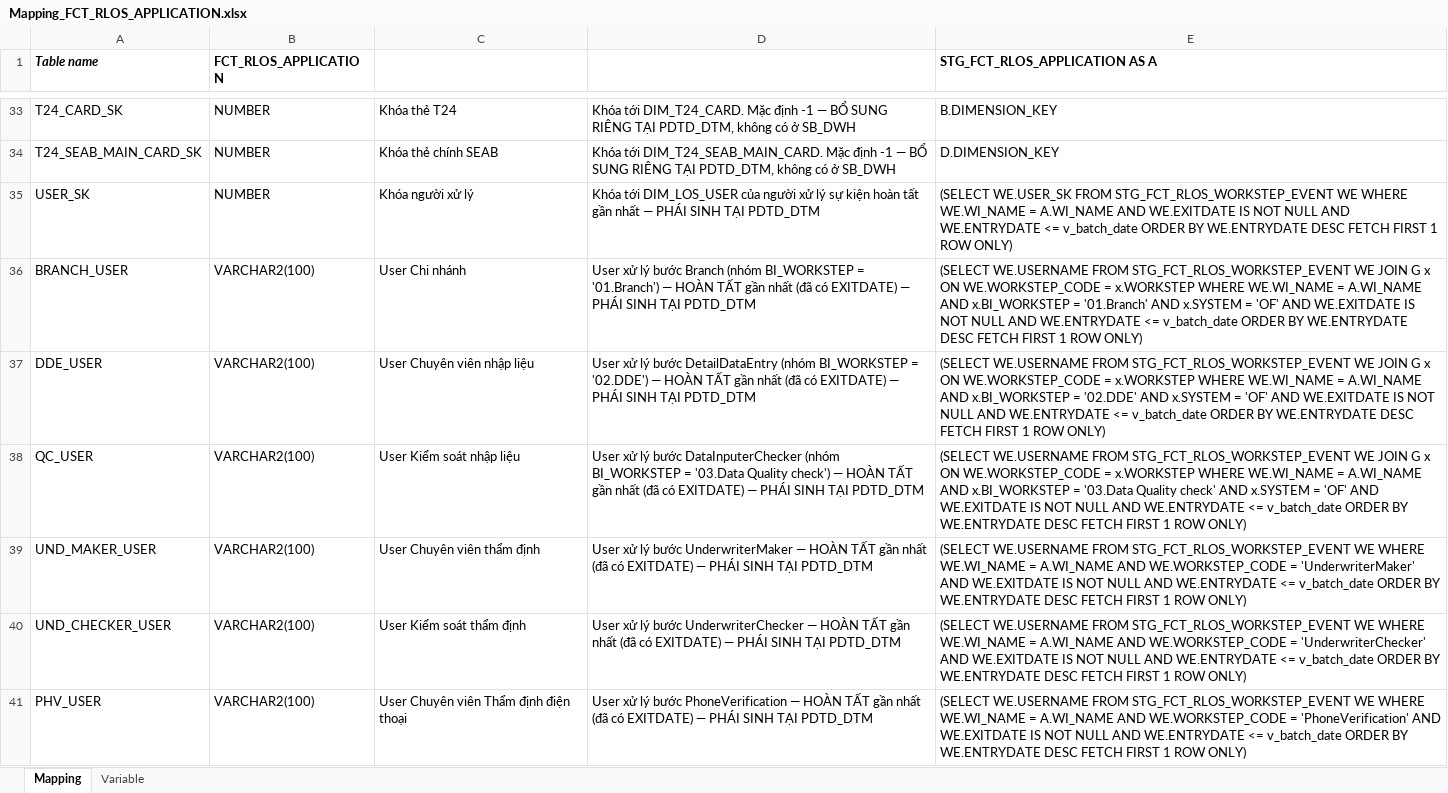
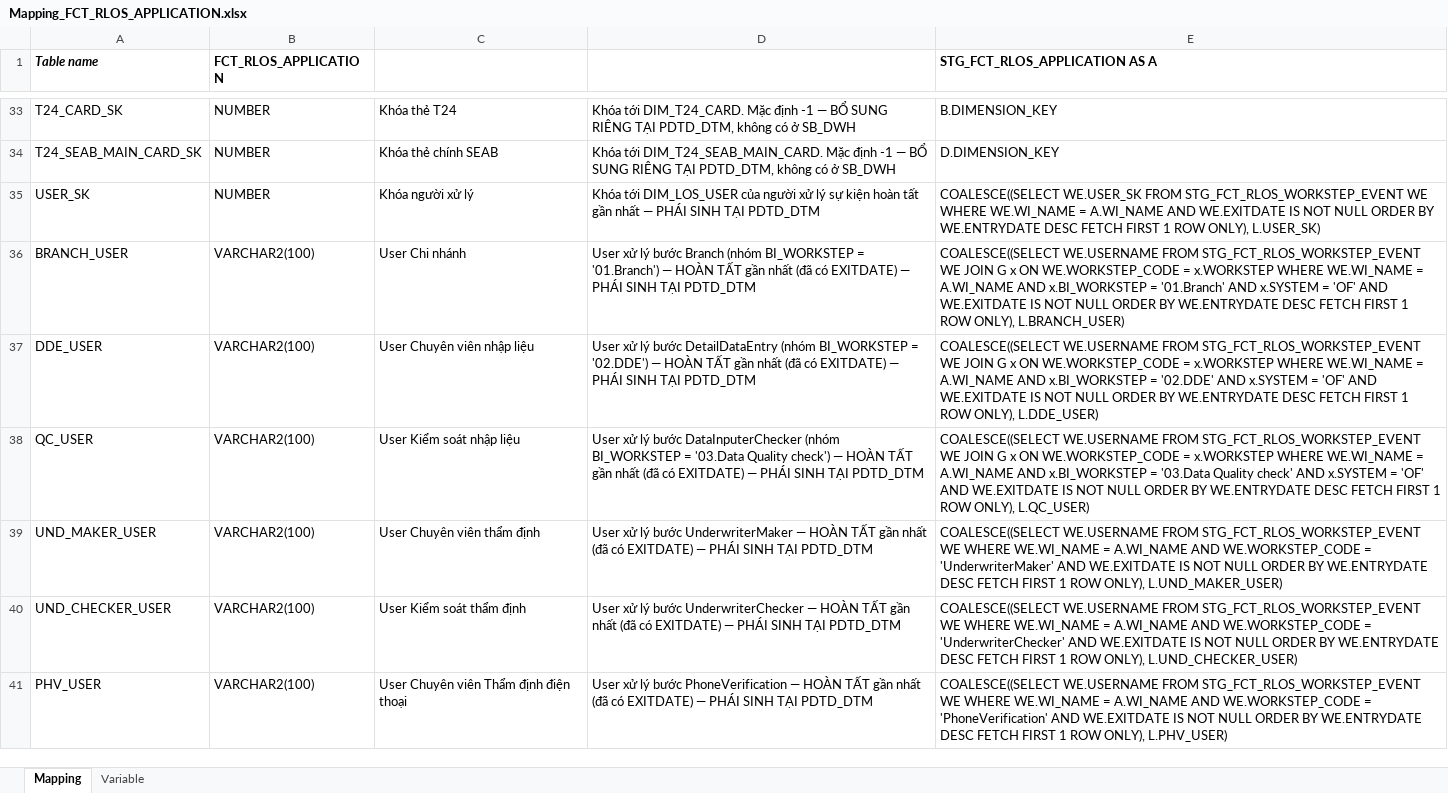
Before and after one commit to chien1198/sb-mapping-gen, an Excel workbook: mapping/PDTD_DTM/Mapping_FCT_RLOS_APPLICATION.xlsx, sheet Mapping, drawn as a sheet; only a part is shown, gaps mark what is left out; values as stored, in another font and other column widths than the file's, no borders; the diff covers the shown part only; the diff names each change by its address in the sheet, - before the commit and + after, or states it on an @@ line.

```diff
--- a/mapping/PDTD_DTM/Mapping_FCT_RLOS_APPLICATION.xlsx (sheet Mapping)
+++ b/mapping/PDTD_DTM/Mapping_FCT_RLOS_APPLICATION.xlsx (sheet Mapping)
-E35 (STG_FCT_RLOS_APPLICATION AS A): (SELECT WE.USER_SK FROM STG_FCT_RLOS_WORKSTEP_EVENT WE WHERE WE.WI_NAME = A.WI_NAME AND WE.EXITDATE IS NOT NULL AND WE.ENTRYDATE <= v_batch_date ORDER BY WE.ENTRYDATE DESC FETCH FIRST 1 ROW ONLY)
+E35 (STG_FCT_RLOS_APPLICATION AS A): COALESCE((SELECT WE.USER_SK FROM STG_FCT_RLOS_WORKSTEP_EVENT WE WHERE WE.WI_NAME = A.WI_NAME AND WE.EXITDATE IS NOT NULL ORDER BY WE.ENTRYDATE DESC FETCH FIRST 1 ROW ONLY), L.USER_SK)
-E36 (STG_FCT_RLOS_APPLICATION AS A): (SELECT WE.USERNAME FROM STG_FCT_RLOS_WORKSTEP_EVENT WE JOIN G x ON WE.WORKSTEP_CODE = x.WORKSTEP WHERE WE.WI_NAME = A.WI_NAME AND x.BI_WORKSTEP = '01.Branch' AND x.SYSTEM = 'OF' AND WE.EXITDATE IS NOT NULL AND WE.ENTRYDATE <= v_batch_date ORDER BY WE.ENTRYDATE DESC FETCH FIRST 1 ROW ONLY)
+E36 (STG_FCT_RLOS_APPLICATION AS A): COALESCE((SELECT WE.USERNAME FROM STG_FCT_RLOS_WORKSTEP_EVENT WE JOIN G x ON WE.WORKSTEP_CODE = x.WORKSTEP WHERE WE.WI_NAME = A.WI_NAME AND x.BI_WORKSTEP = '01.Branch' AND x.SYSTEM = 'OF' AND WE.EXITDATE IS NOT NULL ORDER BY WE.ENTRYDATE DESC FETCH FIRST 1 ROW ONLY), L.BRANCH_USER)
-E37 (STG_FCT_RLOS_APPLICATION AS A): (SELECT WE.USERNAME FROM STG_FCT_RLOS_WORKSTEP_EVENT WE JOIN G x ON WE.WORKSTEP_CODE = x.WORKSTEP WHERE WE.WI_NAME = A.WI_NAME AND x.BI_WORKSTEP = '02.DDE' AND x.SYSTEM = 'OF' AND WE.EXITDATE IS NOT NULL AND WE.ENTRYDATE <= v_batch_date ORDER BY WE.ENTRYDATE DESC FETCH FIRST 1 ROW ONLY)
+E37 (STG_FCT_RLOS_APPLICATION AS A): COALESCE((SELECT WE.USERNAME FROM STG_FCT_RLOS_WORKSTEP_EVENT WE JOIN G x ON WE.WORKSTEP_CODE = x.WORKSTEP WHERE WE.WI_NAME = A.WI_NAME AND x.BI_WORKSTEP = '02.DDE' AND x.SYSTEM = 'OF' AND WE.EXITDATE IS NOT NULL ORDER BY WE.ENTRYDATE DESC FETCH FIRST 1 ROW ONLY), L.DDE_USER)
-E38 (STG_FCT_RLOS_APPLICATION AS A): (SELECT WE.USERNAME FROM STG_FCT_RLOS_WORKSTEP_EVENT WE JOIN G x ON WE.WORKSTEP_CODE = x.WORKSTEP WHERE WE.WI_NAME = A.WI_NAME AND x.BI_WORKSTEP = '03.Data Quality check' AND x.SYSTEM = 'OF' AND WE.EXITDATE IS NOT NULL AND WE.ENTRYDATE <= v_batch_date ORDER BY WE.ENTRYDATE DESC FETCH FIRST 1 ROW ONLY)
+E38 (STG_FCT_RLOS_APPLICATION AS A): COALESCE((SELECT WE.USERNAME FROM STG_FCT_RLOS_WORKSTEP_EVENT WE JOIN G x ON WE.WORKSTEP_CODE = x.WORKSTEP WHERE WE.WI_NAME = A.WI_NAME AND x.BI_WORKSTEP = '03.Data Quality check' AND x.SYSTEM = 'OF' AND WE.EXITDATE IS NOT NULL ORDER BY WE.ENTRYDATE DESC FETCH FIRST 1 ROW ONLY), L.QC_USER)
-E39 (STG_FCT_RLOS_APPLICATION AS A): (SELECT WE.USERNAME FROM STG_FCT_RLOS_WORKSTEP_EVENT WE WHERE WE.WI_NAME = A.WI_NAME AND WE.WORKSTEP_CODE = 'UnderwriterMaker' AND WE.EXITDATE IS NOT NULL AND WE.ENTRYDATE <= v_batch_date ORDER BY WE.ENTRYDATE DESC FETCH FIRST 1 ROW ONLY)
+E39 (STG_FCT_RLOS_APPLICATION AS A): COALESCE((SELECT WE.USERNAME FROM STG_FCT_RLOS_WORKSTEP_EVENT WE WHERE WE.WI_NAME = A.WI_NAME AND WE.WORKSTEP_CODE = 'UnderwriterMaker' AND WE.EXITDATE IS NOT NULL ORDER BY WE.ENTRYDATE DESC FETCH FIRST 1 ROW ONLY), L.UND_MAKER_USER)
-E40 (STG_FCT_RLOS_APPLICATION AS A): (SELECT WE.USERNAME FROM STG_FCT_RLOS_WORKSTEP_EVENT WE WHERE WE.WI_NAME = A.WI_NAME AND WE.WORKSTEP_CODE = 'UnderwriterChecker' AND WE.EXITDATE IS NOT NULL AND WE.ENTRYDATE <= v_batch_date ORDER BY WE.ENTRYDATE DESC FETCH FIRST 1 ROW ONLY)
+E40 (STG_FCT_RLOS_APPLICATION AS A): COALESCE((SELECT WE.USERNAME FROM STG_FCT_RLOS_WORKSTEP_EVENT WE WHERE WE.WI_NAME = A.WI_NAME AND WE.WORKSTEP_CODE = 'UnderwriterChecker' AND WE.EXITDATE IS NOT NULL ORDER BY WE.ENTRYDATE DESC FETCH FIRST 1 ROW ONLY), L.UND_CHECKER_USER)
-E41 (STG_FCT_RLOS_APPLICATION AS A): (SELECT WE.USERNAME FROM STG_FCT_RLOS_WORKSTEP_EVENT WE WHERE WE.WI_NAME = A.WI_NAME AND WE.WORKSTEP_CODE = 'PhoneVerification' AND WE.EXITDATE IS NOT NULL AND WE.ENTRYDATE <= v_batch_date ORDER BY WE.ENTRYDATE DESC FETCH FIRST 1 ROW ONLY)
+E41 (STG_FCT_RLOS_APPLICATION AS A): COALESCE((SELECT WE.USERNAME FROM STG_FCT_RLOS_WORKSTEP_EVENT WE WHERE WE.WI_NAME = A.WI_NAME AND WE.WORKSTEP_CODE = 'PhoneVerification' AND WE.EXITDATE IS NOT NULL ORDER BY WE.ENTRYDATE DESC FETCH FIRST 1 ROW ONLY), L.PHV_USER)
```
Also changed, not shown: 16 added rows, 1 removed row and 26 edited cells elsewhere in this sheet, mapping/PDTD_DTM/Mapping_AGG_LOS_KPI_APPLICATION.xlsx, mapping/PDTD_DTM/Mapping_FCT_CLOS_APPLICATION.xlsx, 25 other files.
